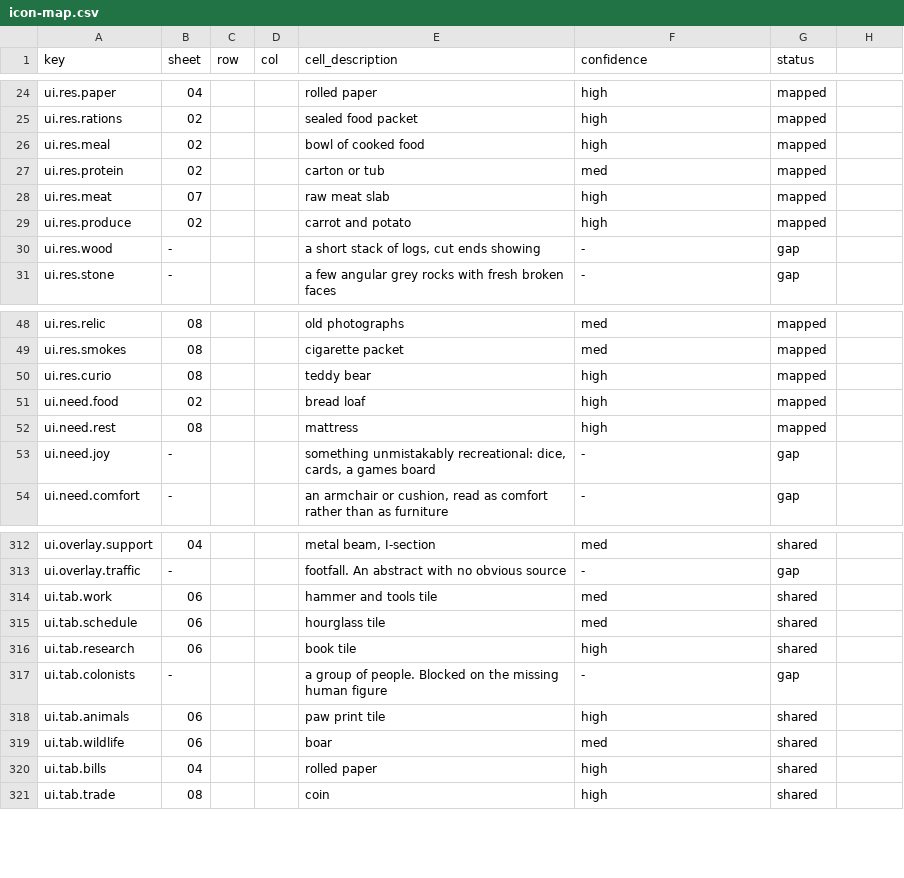
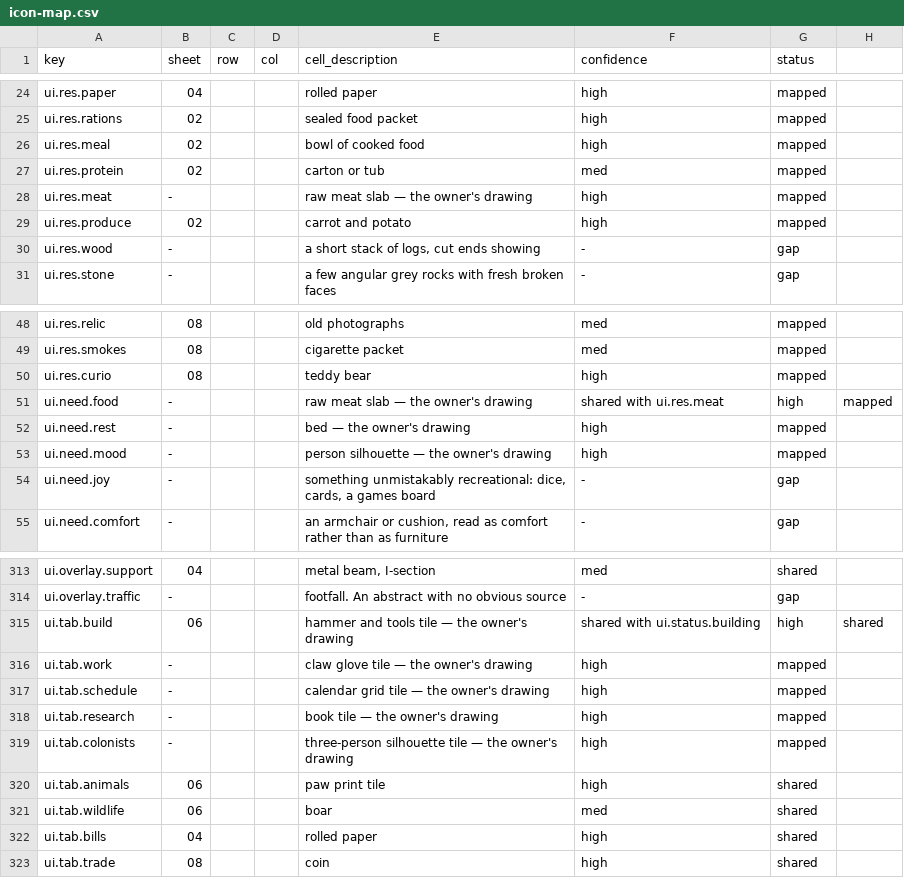
Before and after one commit to 1mitten/odyssey, a CSV file: docs/design/icon-map.csv, drawn as a sheet; only a part is shown, gaps mark what is left out.

```diff
--- a/docs/design/icon-map.csv
+++ b/docs/design/icon-map.csv
@@ -27,3 +27,3 @@ ui.res.meal,02,,,bowl of cooked food,high,mapped
 ui.res.protein,02,,,carton or tub,med,mapped
-ui.res.meat,07,,,raw meat slab,high,mapped
+ui.res.meat,-,,,raw meat slab — the owner's drawing,high,mapped
 ui.res.produce,02,,,carrot and potato,high,mapped
@@ -50,4 +50,5 @@ ui.res.smokes,08,,,cigarette packet,med,mapped
 ui.res.curio,08,,,teddy bear,high,mapped
-ui.need.food,02,,,bread loaf,high,mapped
-ui.need.rest,08,,,mattress,high,mapped
+ui.need.food,-,,,raw meat slab — the owner's drawing, shared with ui.res.meat,high,mapped
+ui.need.rest,-,,,bed — the owner's drawing,high,mapped
+ui.need.mood,-,,,person silhouette — the owner's drawing,high,mapped
 ui.need.joy,-,,,"something unmistakably recreational: dice, cards, a games board",-,gap
@@ -313,6 +314,7 @@ ui.overlay.support,04,,,"metal beam, I-section",med,shared
 ui.overlay.traffic,-,,,footfall. An abstract with no obvious source,-,gap
-ui.tab.work,06,,,hammer and tools tile,med,shared
-ui.tab.schedule,06,,,hourglass tile,med,shared
-ui.tab.research,06,,,book tile,high,shared
-ui.tab.colonists,-,,,a group of people. Blocked on the missing human figure,-,gap
+ui.tab.build,06,,,hammer and tools tile — the owner's drawing, shared with ui.status.building,high,shared
+ui.tab.work,-,,,claw glove tile — the owner's drawing,high,mapped
+ui.tab.schedule,-,,,calendar grid tile — the owner's drawing,high,mapped
+ui.tab.research,-,,,book tile — the owner's drawing,high,mapped
+ui.tab.colonists,-,,,three-person silhouette tile — the owner's drawing,high,mapped
 ui.tab.animals,06,,,paw print tile,high,shared
```
Also changed, not shown: docs/design/icon-keys.csv, 28 other files.
